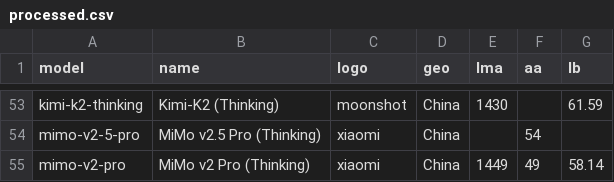
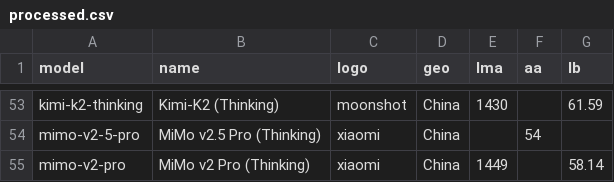
Before and after one commit to Franri3008/ai-model-leaderboard, a CSV file: data/processed.csv, drawn as a sheet; only a part is shown, gaps mark what is left out.

```diff
--- a/data/processed.csv
+++ b/data/processed.csv
@@ -54,2 +54,2 @@ kimi-k2-thinking;Kimi-K2 (Thinking);moonshot;China;1430;;61.59
 mimo-v2-5-pro;MiMo v2.5 Pro (Thinking);xiaomi;China;;54;
-mimo-v2-pro;MiMo v2 Pro (Thinking);xiaomi;China;1449;49;58.14
+mimo-v2-pro;MiMo v2 Pro (Thinking);xiaomi;China;1449;;58.14
```
Also changed, not shown: data/history.csv, 3 other files.
